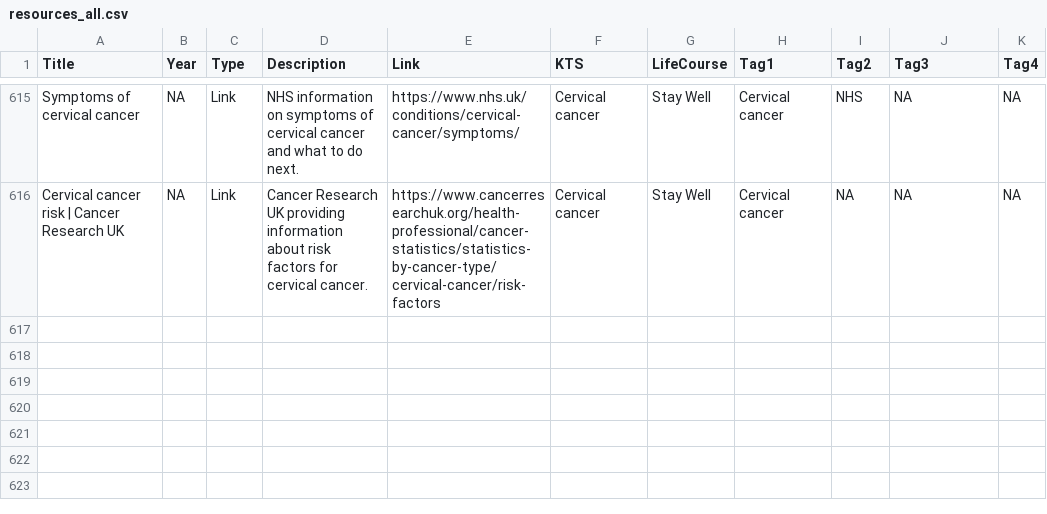
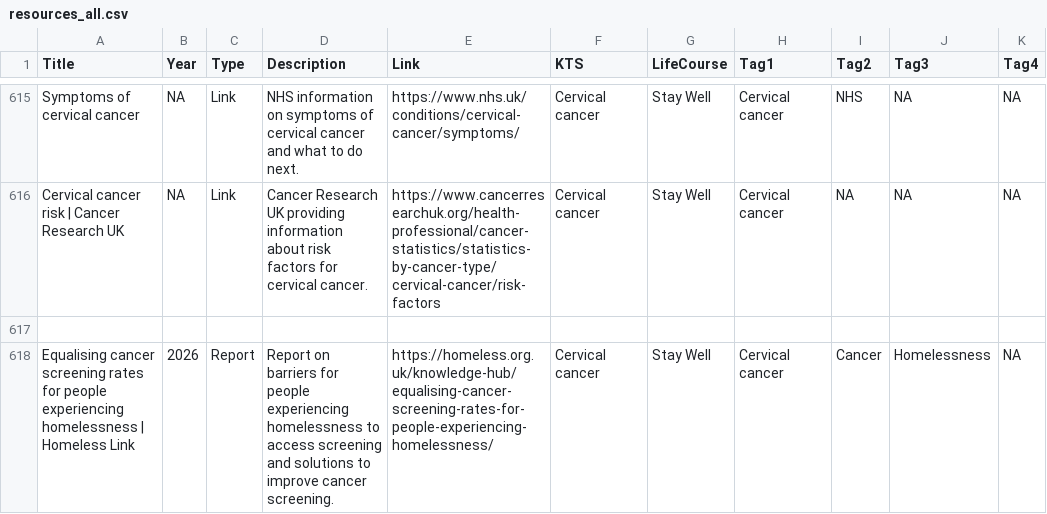
Before and after one commit to DerbyshireKIT/jsna-resources, a CSV file: resources_all.csv, drawn as a sheet; only a part is shown, gaps mark what is left out; the diff names each change by its address in the sheet, - before the commit and + after, or states it on an @@ line.

Commit message:
Add resource: Equalising cancer screening rates for people experiencing homelessness | Homeless Link

```diff
--- a/resources_all.csv
+++ b/resources_all.csv
+row 617: (empty)
+row 618: Equalising cancer screening rates for people experiencing homelessness | Homeless Link | 2026 | Report | Report on barriers for people experiencing homelessness to access screening and solutions to improve cancer screening. | https://homeless.org.uk/knowledge-hub/equalising-cancer-screening-rates-for-people-experiencing-homelessness/ | Cervical cancer | Stay Well | Cervical cancer | Cancer | Homelessness | NA
```
